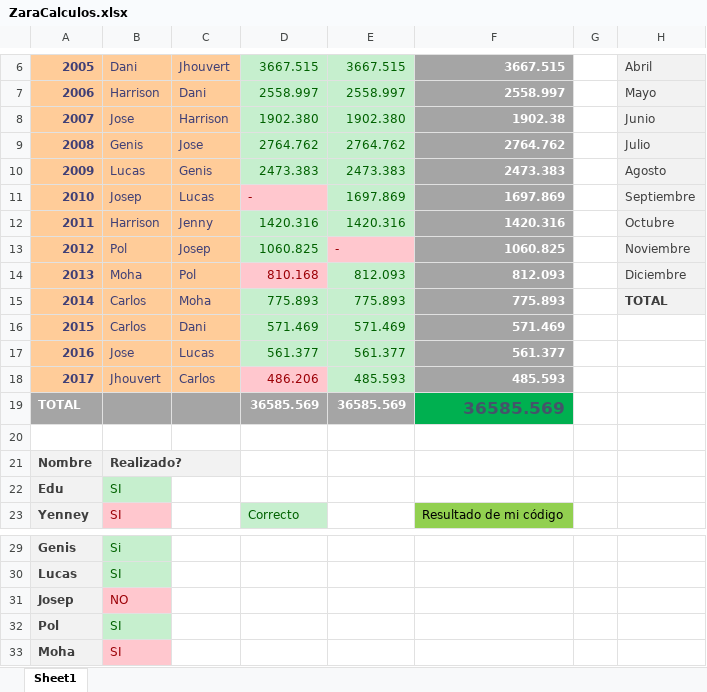
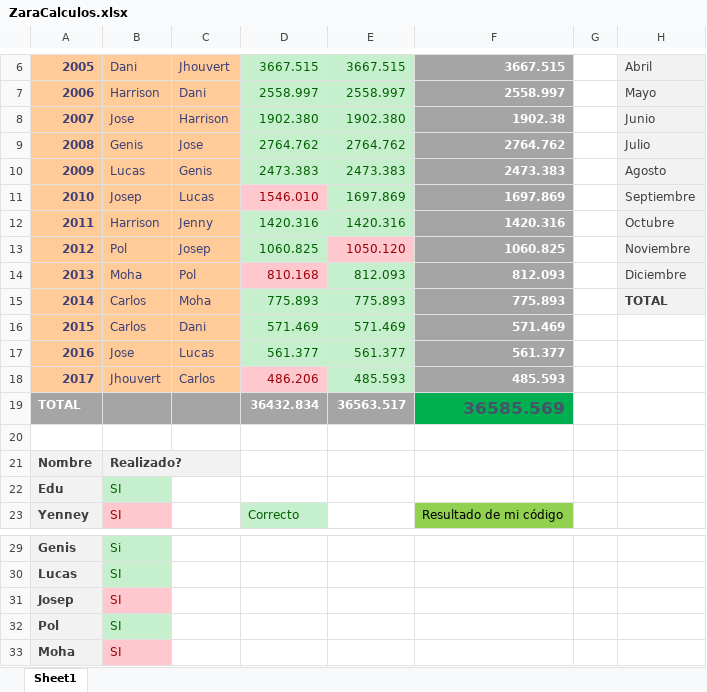
Before and after one commit to helion1/Vueling, an Excel workbook: Zara.Reto0/ZaraCalculos.xlsx, sheet Sheet1, drawn as a sheet; only a part is shown, gaps mark what is left out; values as stored, in another font and other column widths than the file's, no borders; the diff names each change by its address in the sheet, - before the commit and + after, or states it on an @@ line.

Commit message:
Correción excel

```diff
--- a/Zara.Reto0/ZaraCalculos.xlsx (sheet Sheet1)
+++ b/Zara.Reto0/ZaraCalculos.xlsx (sheet Sheet1)
-D11: -
+D11: 1546.010
-E13: -
+E13: 1050.120
-D19: 36585.569
+D19: 36432.834
-E19: 36585.569
+E19: 36563.517
-B31: NO
+B31: SI
```
